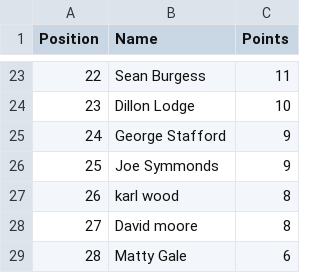
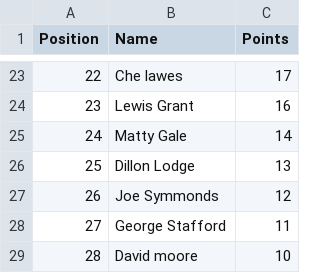
Before and after one commit to DillonLodge/world-cup-predictor, a CSV file: leaderboard.csv, drawn as a sheet; only a part is shown, gaps mark what is left out; the diff covers the shown part only.

Commit message:
Update live World Cup leaderboard

```diff
--- a/leaderboard.csv
+++ b/leaderboard.csv
@@ -23,7 +23,7 @@
-22,Sean Burgess,11
-23,Dillon Lodge,10
-24,George Stafford,9
-25,Joe Symmonds,9
-26,karl wood,8
-27,David moore,8
-28,Matty Gale,6
+22,Che lawes,17
+23,Lewis Grant,16
+24,Matty Gale,14
+25,Dillon Lodge,13
+26,Joe Symmonds,12
+27,George Stafford,11
+28,David moore,10
```
Also changed, not shown: 40 edited cells elsewhere in this file.
